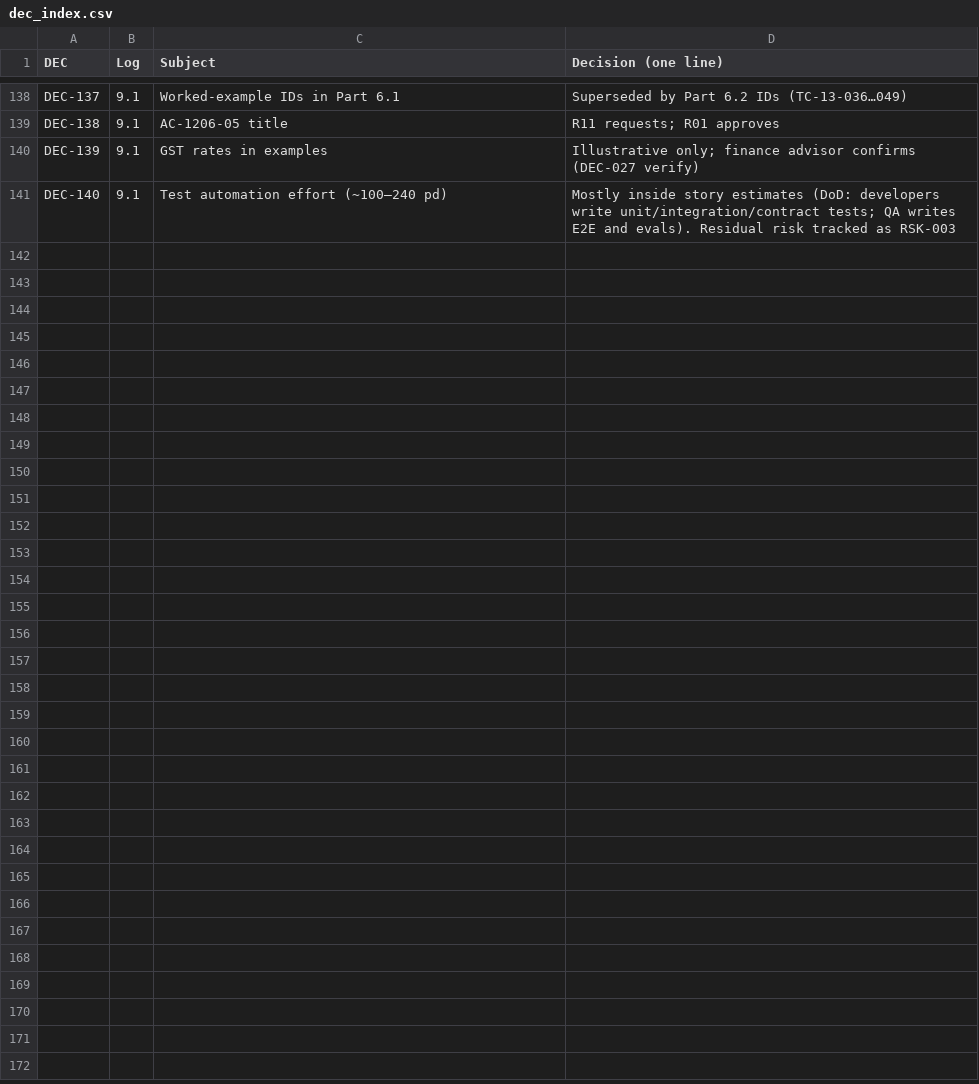
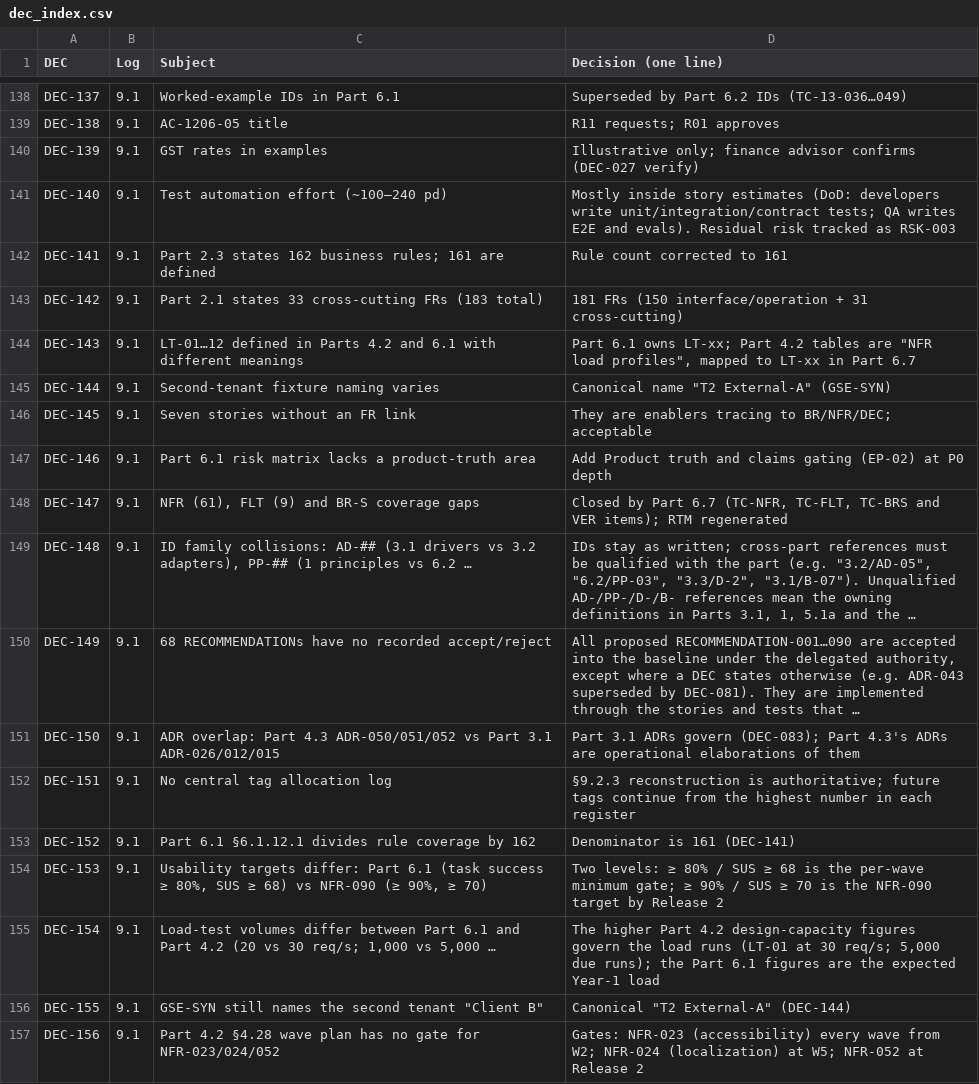
Before and after one commit to vishnukeerthi0428-ctrl/Allinonecalculator, a CSV file: blueprint/final/dec_index.csv, drawn as a sheet; only a part is shown, gaps mark what is left out; the diff names each change by its address in the sheet, - before the commit and + after, or states it on an @@ line.

```diff
--- a/blueprint/final/dec_index.csv
+++ b/blueprint/final/dec_index.csv
+row 142: DEC-141 | 9.1 | Part 2.3 states 162 business rules; 161 are defined | Rule count corrected to 161
+row 143: DEC-142 | 9.1 | Part 2.1 states 33 cross-cutting FRs (183 total) | 181 FRs (150 interface/operation + 31 cross-cutting)
+row 144: DEC-143 | 9.1 | LT-01…12 defined in Parts 4.2 and 6.1 with different meanings | Part 6.1 owns LT-xx; Part 4.2 tables are "NFR load profiles", mapped to LT-xx in Part 6.7
+row 145: DEC-144 | 9.1 | Second-tenant fixture naming varies | Canonical name "T2 External-A" (GSE-SYN)
+row 146: DEC-145 | 9.1 | Seven stories without an FR link | They are enablers tracing to BR/NFR/DEC; acceptable
+row 147: DEC-146 | 9.1 | Part 6.1 risk matrix lacks a product-truth area | Add Product truth and claims gating (EP-02) at P0 depth
+row 148: DEC-147 | 9.1 | NFR (61), FLT (9) and BR-S coverage gaps | Closed by Part 6.7 (TC-NFR, TC-FLT, TC-BRS and VER items); RTM regenerated
+row 149: DEC-148 | 9.1 | ID family collisions: AD-## (3.1 drivers vs 3.2 adapters), PP-## (1 principles vs 6.2 … | IDs stay as written; cross-part references must be qualified with the part (e.g. "3.2/AD-05", "6.2/PP-03", "3.3/D-2", "3.1/B-07"). Unqualified AD-/PP-/D-/B- references mean the owning definitions in Parts 3.1, 1, 5.1a and the …
+row 150: DEC-149 | 9.1 | 68 RECOMMENDATIONs have no recorded accept/reject | All proposed RECOMMENDATION-001…090 are accepted into the baseline under the delegated authority, except where a DEC states otherwise (e.g. ADR-043 superseded by DEC-081). They are implemented through the stories and tests that …
+row 151: DEC-150 | 9.1 | ADR overlap: Part 4.3 ADR-050/051/052 vs Part 3.1 ADR-026/012/015 | Part 3.1 ADRs govern (DEC-083); Part 4.3's ADRs are operational elaborations of them
+row 152: DEC-151 | 9.1 | No central tag allocation log | §9.2.3 reconstruction is authoritative; future tags continue from the highest number in each register
+row 153: DEC-152 | 9.1 | Part 6.1 §6.1.12.1 divides rule coverage by 162 | Denominator is 161 (DEC-141)
+row 154: DEC-153 | 9.1 | Usability targets differ: Part 6.1 (task success ≥ 80%, SUS ≥ 68) vs NFR-090 (≥ 90%, ≥ 70) | Two levels: ≥ 80% / SUS ≥ 68 is the per-wave minimum gate; ≥ 90% / SUS ≥ 70 is the NFR-090 target by Release 2
+row 155: DEC-154 | 9.1 | Load-test volumes differ between Part 6.1 and Part 4.2 (20 vs 30 req/s; 1,000 vs 5,000 … | The higher Part 4.2 design-capacity figures govern the load runs (LT-01 at 30 req/s; 5,000 due runs); the Part 6.1 figures are the expected Year-1 load
+row 156: DEC-155 | 9.1 | GSE-SYN still names the second tenant "Client B" | Canonical "T2 External-A" (DEC-144)
+row 157: DEC-156 | 9.1 | Part 4.2 §4.28 wave plan has no gate for NFR-023/024/052 | Gates: NFR-023 (accessibility) every wave from W2; NFR-024 (localization) at W5; NFR-052 at Release 2
```
Also changed, not shown: blueprint/final/document_map.csv, blueprint/final/duplicate_ids.csv, 18 other files.
